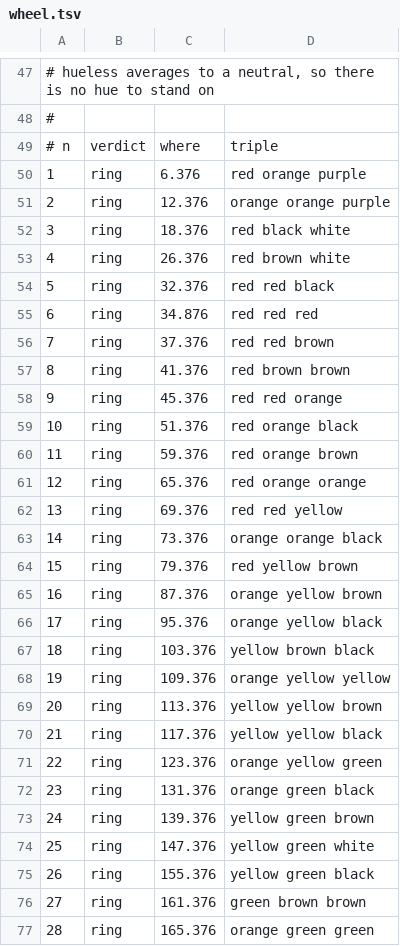
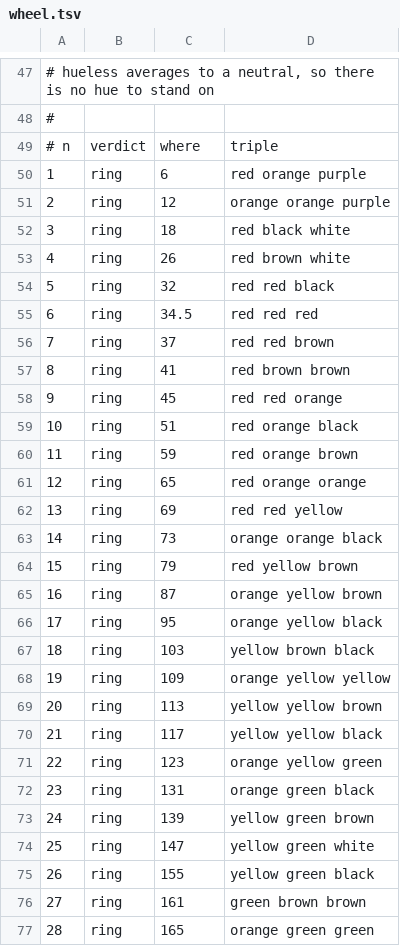
Before and after one commit to Jaymax-NZ/Repository-Identicon, a TSV file: work-in-progress/wheel.tsv, drawn as a sheet; only a part is shown, gaps mark what is left out; the diff covers the shown part only.

```diff
--- a/work-in-progress/wheel.tsv
+++ b/work-in-progress/wheel.tsv
@@ -49,29 +49,29 @@
 #  n	verdict	where	triple
-1	ring	6.376	red orange purple
-2	ring	12.376	orange orange purple
-3	ring	18.376	red black white
-4	ring	26.376	red brown white
-5	ring	32.376	red red black
-6	ring	34.876	red red red
-7	ring	37.376	red red brown
-8	ring	41.376	red brown brown
-9	ring	45.376	red red orange
-10	ring	51.376	red orange black
-11	ring	59.376	red orange brown
-12	ring	65.376	red orange orange
-13	ring	69.376	red red yellow
-14	ring	73.376	orange orange black
-15	ring	79.376	red yellow brown
-16	ring	87.376	orange yellow brown
-17	ring	95.376	orange yellow black
-18	ring	103.376	yellow brown black
-19	ring	109.376	orange yellow yellow
-20	ring	113.376	yellow yellow brown
-21	ring	117.376	yellow yellow black
-22	ring	123.376	orange yellow green
-23	ring	131.376	orange green black
-24	ring	139.376	yellow green brown
-25	ring	147.376	yellow green white
-26	ring	155.376	yellow green black
-27	ring	161.376	green brown brown
-28	ring	165.376	orange green green
+1	ring	6	red orange purple
+2	ring	12	orange orange purple
+3	ring	18	red black white
+4	ring	26	red brown white
+5	ring	32	red red black
+6	ring	34.5	red red red
+7	ring	37	red red brown
+8	ring	41	red brown brown
+9	ring	45	red red orange
+10	ring	51	red orange black
+11	ring	59	red orange brown
+12	ring	65	red orange orange
+13	ring	69	red red yellow
+14	ring	73	orange orange black
+15	ring	79	red yellow brown
+16	ring	87	orange yellow brown
+17	ring	95	orange yellow black
+18	ring	103	yellow brown black
+19	ring	109	orange yellow yellow
+20	ring	113	yellow yellow brown
+21	ring	117	yellow yellow black
+22	ring	123	orange yellow green
+23	ring	131	orange green black
+24	ring	139	yellow green brown
+25	ring	147	yellow green white
+26	ring	155	yellow green black
+27	ring	161	green brown brown
+28	ring	165	orange green green
```
Also changed, not shown: 35 edited cells elsewhere in this file, work-in-progress/in-use.tsv, 2 other files.
